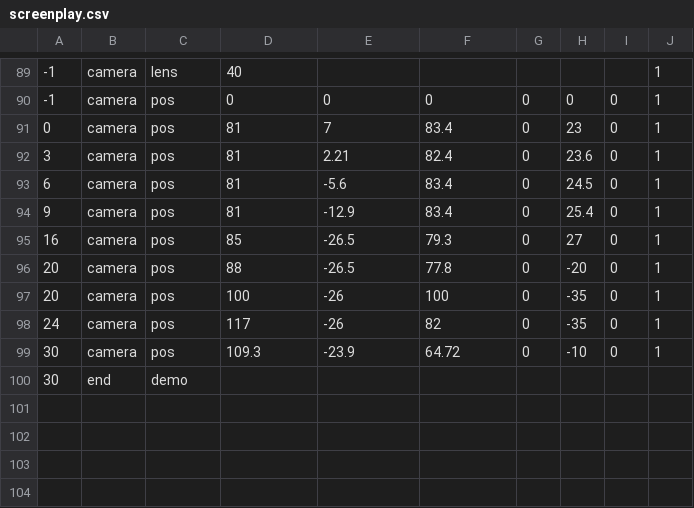
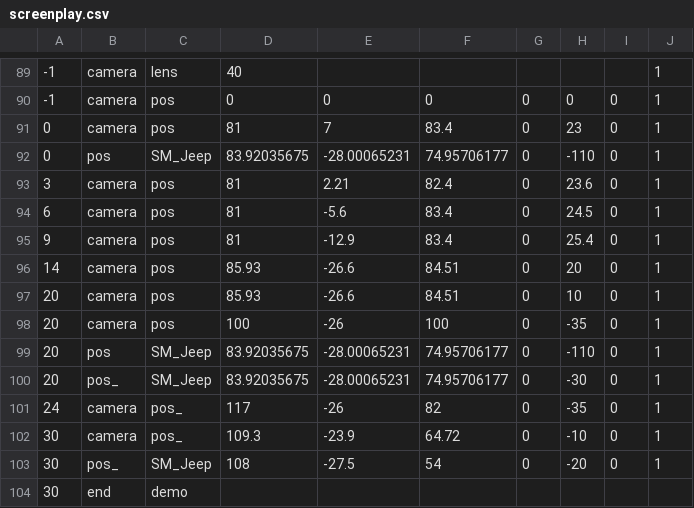
Before and after one commit to w84death/bad-looking-cube, a CSV file: screenplay.csv, drawn as a sheet; only a part is shown, gaps mark what is left out.

```diff
--- a/screenplay.csv
+++ b/screenplay.csv
@@ -91,2 +91,3 @@
 0,camera,pos,81,7,83.4,0,23,0,1
+0,pos,SM_Jeep,83.92035675,-28.00065231,74.95706177,0,-110,0,1
 3,camera,pos,81,2.21,82.4,0,23.6,0,1
@@ -94,7 +95,10 @@
 9,camera,pos,81,-12.9,83.4,0,25.4,0,1
-16,camera,pos,85,-26.5,79.3,0,27,0,1
-20,camera,pos,88,-26.5,77.8,0,-20,0,1
+14,camera,pos,85.93,-26.6,84.51,0,20,0,1
+20,camera,pos,85.93,-26.6,84.51,0,10,0,1
 20,camera,pos,100,-26,100,0,-35,0,1
-24,camera,pos,117,-26,82,0,-35,0,1
-30,camera,pos,109.3,-23.9,64.72,0,-10,0,1
+20,pos,SM_Jeep,83.92035675,-28.00065231,74.95706177,0,-110,0,1
+20,pos_,SM_Jeep,83.92035675,-28.00065231,74.95706177,0,-30,0,1
+24,camera,pos_,117,-26,82,0,-35,0,1
+30,camera,pos_,109.3,-23.9,64.72,0,-10,0,1
+30,pos_,SM_Jeep,108,-27.5,54,0,-20,0,1
 30,end,demo,,,,,,,
```
Also changed, not shown: 8 other files.
